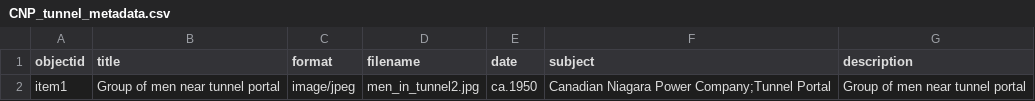
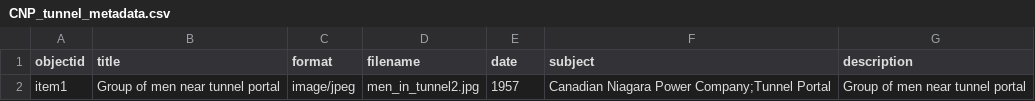
Before and after one commit to chantalcameron/Tailrace_Tunnel, a CSV file: _data/CNP_tunnel_metadata.csv, drawn as a sheet.

Commit message:
Update CNP_tunnel_metadata.csv

```diff
--- a/_data/CNP_tunnel_metadata.csv
+++ b/_data/CNP_tunnel_metadata.csv
@@ -1,2 +1,2 @@
 objectid,title,format,filename,date,subject,description
-item1,Group of men near tunnel portal,image/jpeg,men_in_tunnel2.jpg,ca.1950,Canadian Niagara Power Company;Tunnel Portal,Group of men near tunnel portal
+item1,Group of men near tunnel portal,image/jpeg,men_in_tunnel2.jpg,1957,Canadian Niagara Power Company;Tunnel Portal,Group of men near tunnel portal
```
